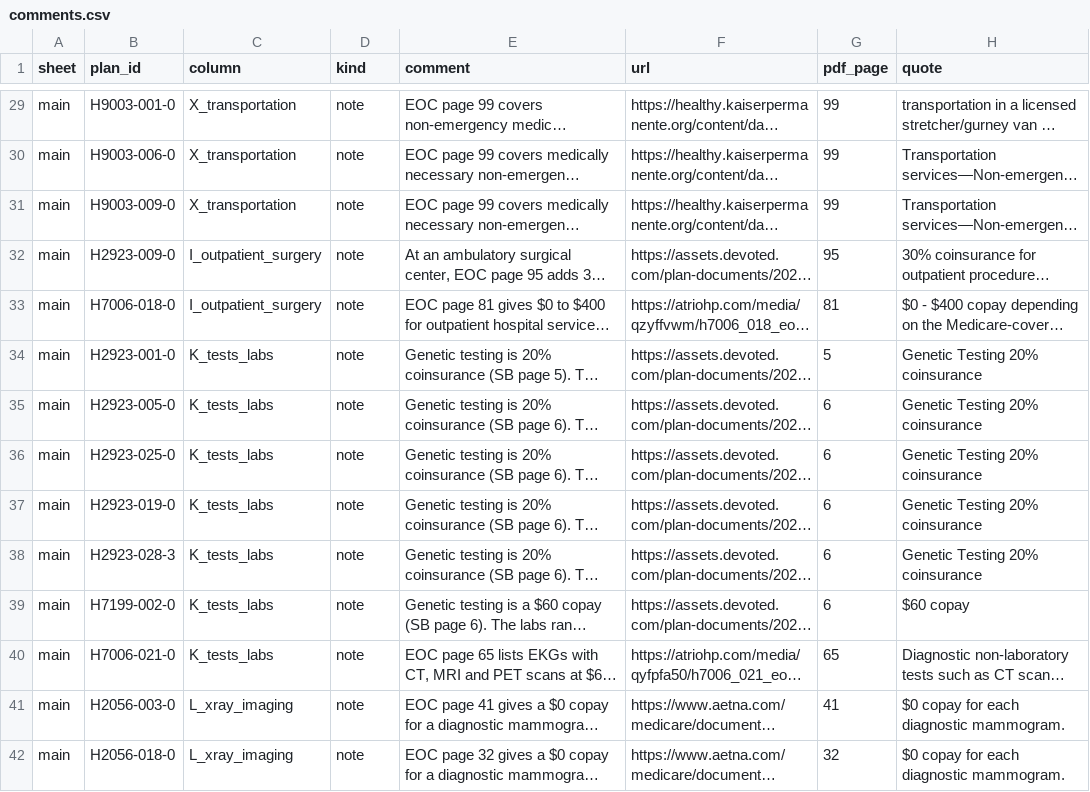
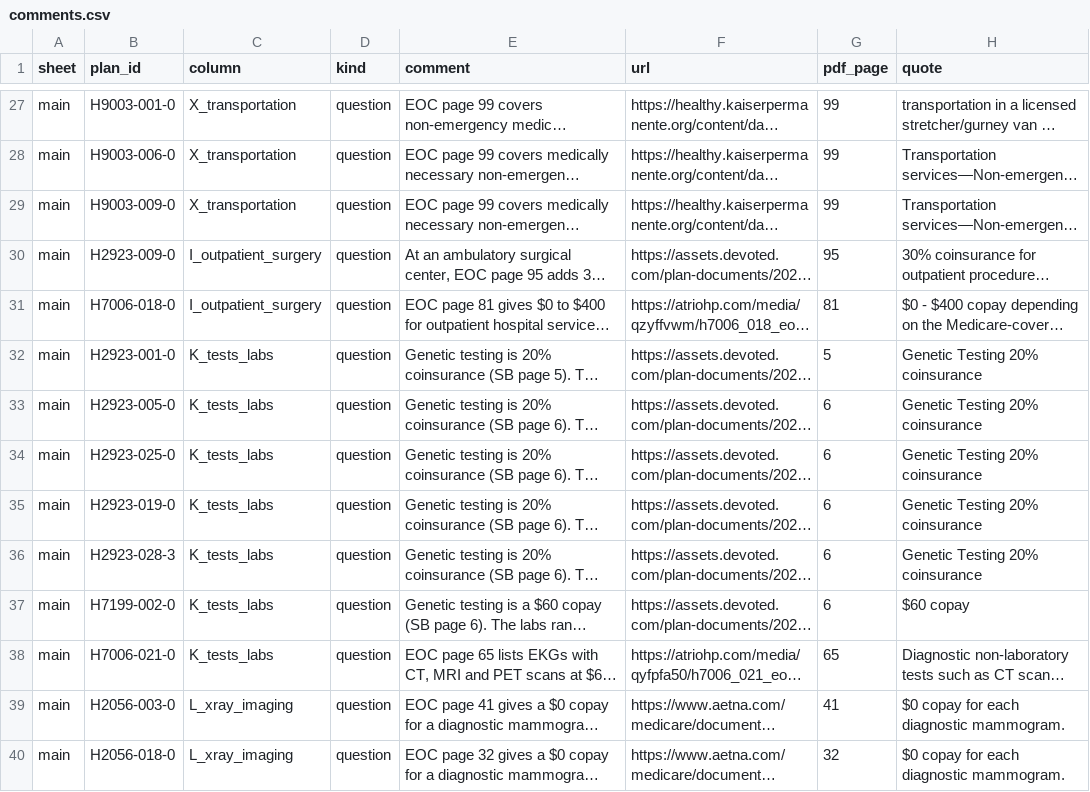
Before and after one commit to rosenhouse-bot-sandbox/shiba-data, a CSV file: data/2027/comments.csv, drawn as a sheet; only a part is shown, gaps mark what is left out; long unchanged cells end in …; addresses are those after the commit; the diff covers the shown part only; the diff names each change by its address in the sheet, - before the commit and + after, or states it on an @@ line.

```diff
--- a/data/2027/comments.csv
+++ b/data/2027/comments.csv
-D27:D40 (kind): note
+D27:D40 (kind): question
```
Also changed, not shown: 2 removed rows and 66 edited cells elsewhere in this file, 12 other files.
